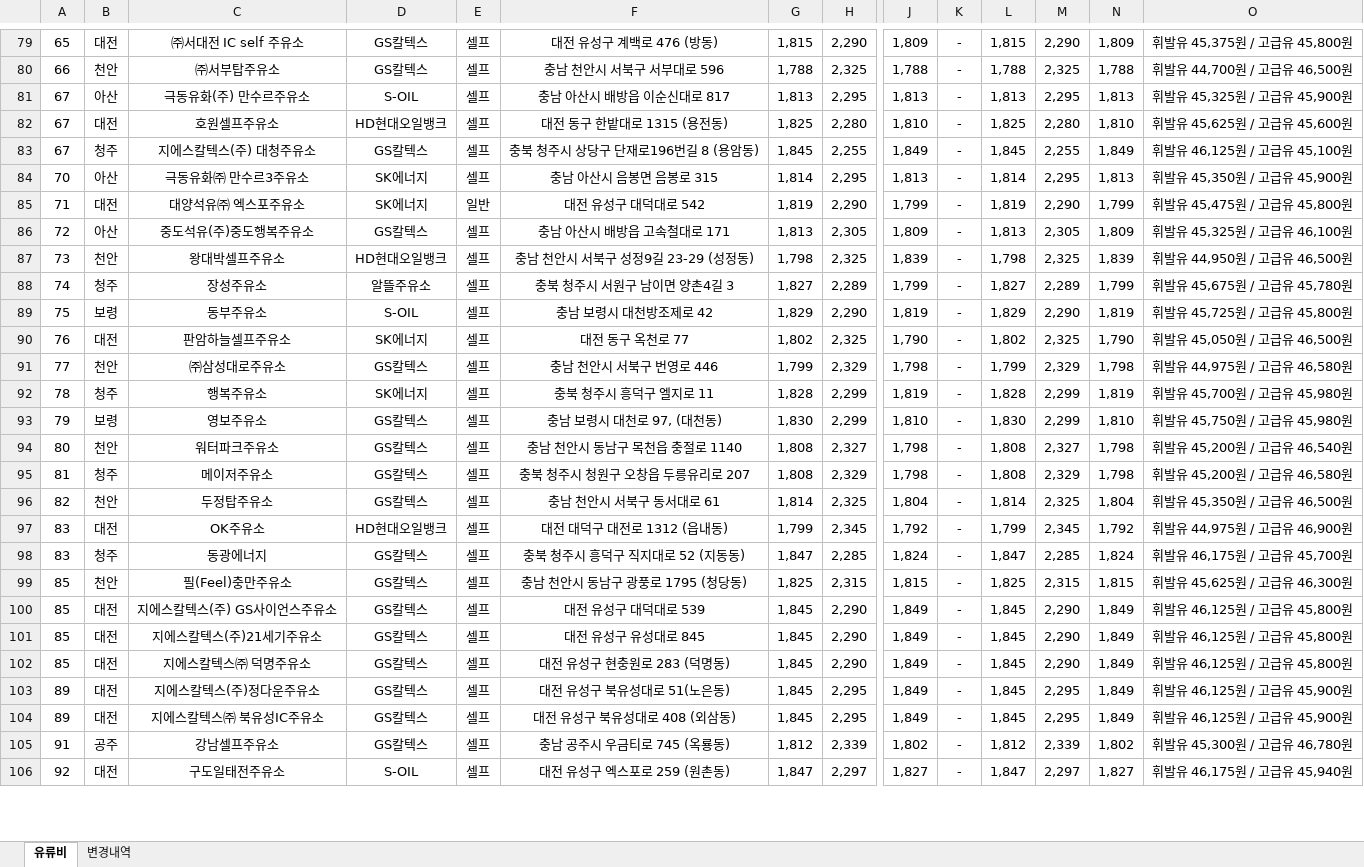
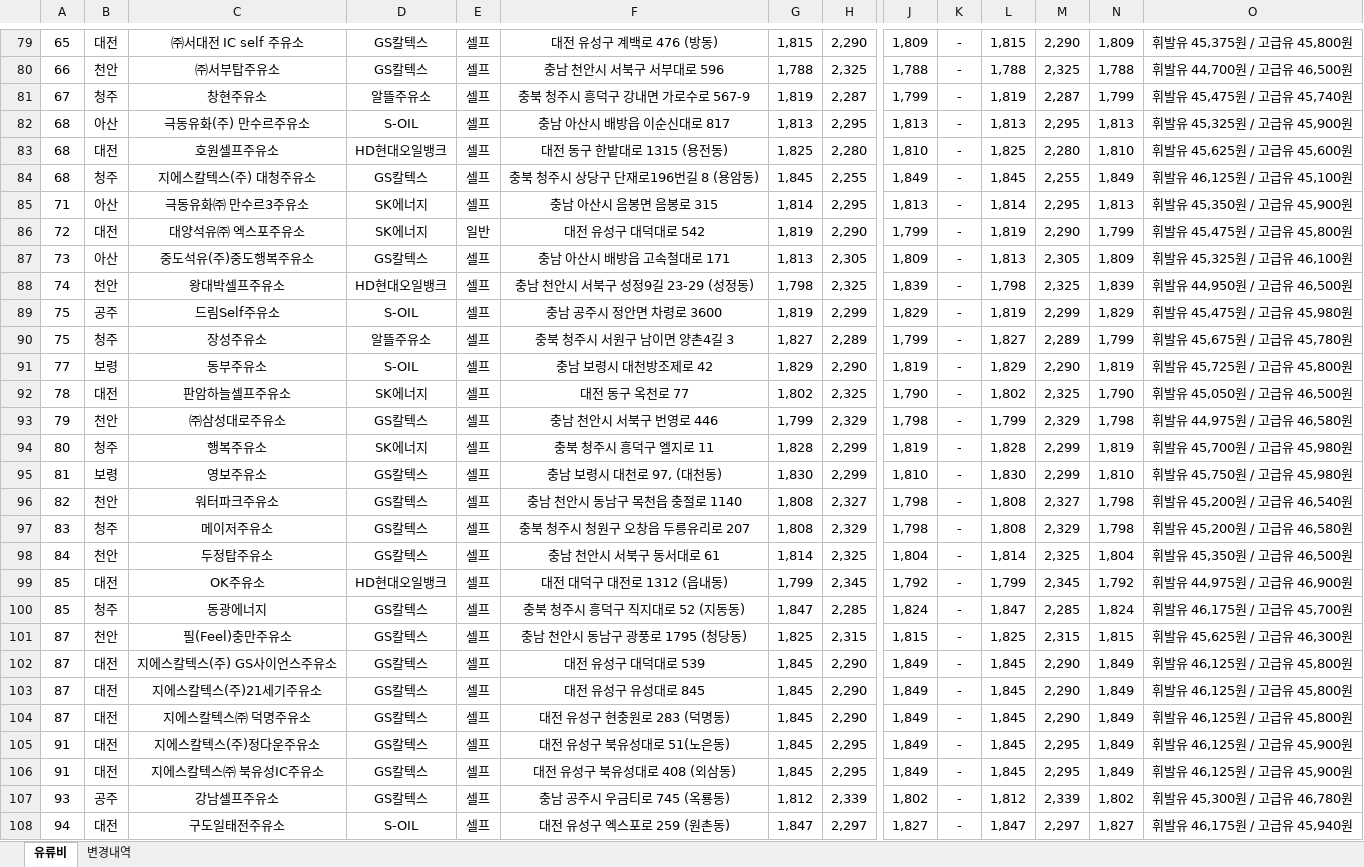
Before and after one commit to krwizxp/fcupdater, an Excel workbook: fuel_cost_chungcheong.xlsx, sheet 유류비, drawn as a sheet; only a part is shown, gaps mark what is left out; values as stored, in another font and other column widths than the file's, no borders; addresses are those after the commit; rows hold the shown columns only; the diff covers the shown part only; the diff names each change by its address in the sheet, - before the commit and + after, or states it on an @@ line.

```diff
--- a/fuel_cost_chungcheong.xlsx (sheet 유류비)
+++ b/fuel_cost_chungcheong.xlsx (sheet 유류비)
+row 81: 67 | 청주 | 창현주유소 | 알뜰주유소 | 셀프 | 충북 청주시 흥덕구 강내면 가로수로 567-9 | 1,819 | 2,287 | 1,799 | - | 1,819 | 2,287 | 1,799 | 휘발유 45,475원 / 고급유 45,740원
-A82:A84: 67
+A82:A84: 68
-A85: 70
+A85: 71
-A86: 71
+A86: 72
-A87: 72
+A87: 73
-A88: 73
+A88: 74
+row 89: 75 | 공주 | 드림Self주유소 | S-OIL | 셀프 | 충남 공주시 정안면 차령로 3600 | 1,819 | 2,299 | 1,829 | - | 1,819 | 2,299 | 1,829 | 휘발유 45,475원 / 고급유 45,980원
-A90: 74
+A90: 75
-A91: 75
+A91: 77
-A92: 76
+A92: 78
-A93: 77
+A93: 79
-A94: 78
+A94: 80
-A95: 79
+A95: 81
-A96: 80
+A96: 82
-A97: 81
+A97: 83
-A98: 82
+A98: 84
-A99:A100: 83
+A99:A100: 85
-A101:A104: 85
+A101:A104: 87
-A105:A106: 89
+A105:A106: 91
-A107: 91
+A107: 93
-A108: 92
+A108: 94
```
Also changed, not shown: 8 added rows, 10 removed rows and 47 edited cells elsewhere in this sheet, sheet 변경내역, formulas that keep their value, 16 other files.
